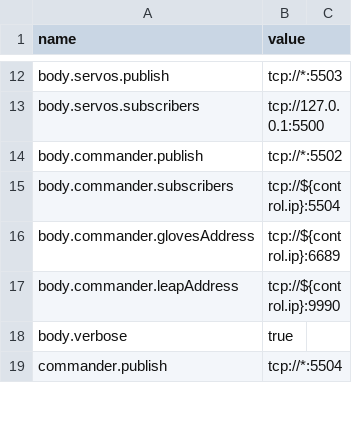
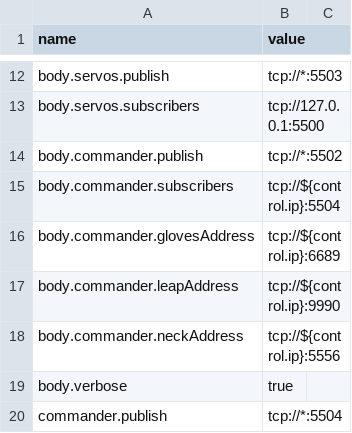
Before and after one commit to wmacevoy/grit, a CSV file: setup/config.csv, drawn as a sheet; only a part is shown, gaps mark what is left out.

```diff
--- a/setup/config.csv
+++ b/setup/config.csv
@@ -17,2 +17,3 @@ body.commander.glovesAddress,"tcp://${control.ip}:6689"
 body.commander.leapAddress,"tcp://${control.ip}:9990"
+body.commander.neckAddress,"tcp://${control.ip}:5556"
 body.verbose,true
```
Also changed, not shown: 1 other file.
